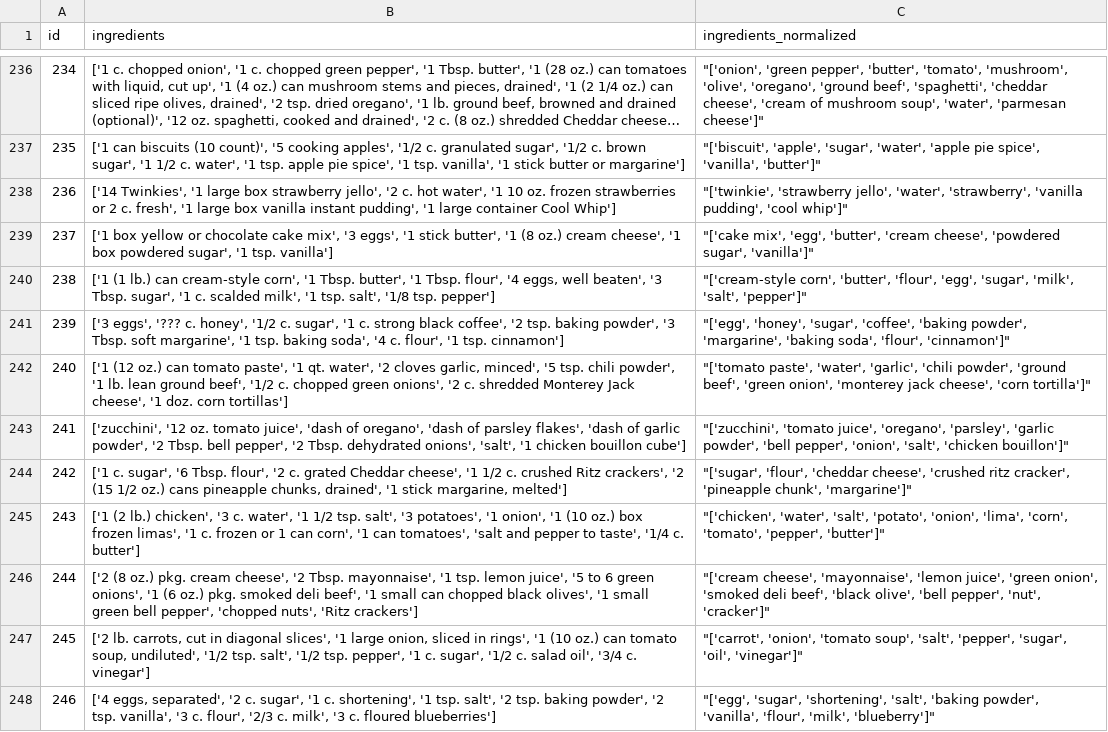
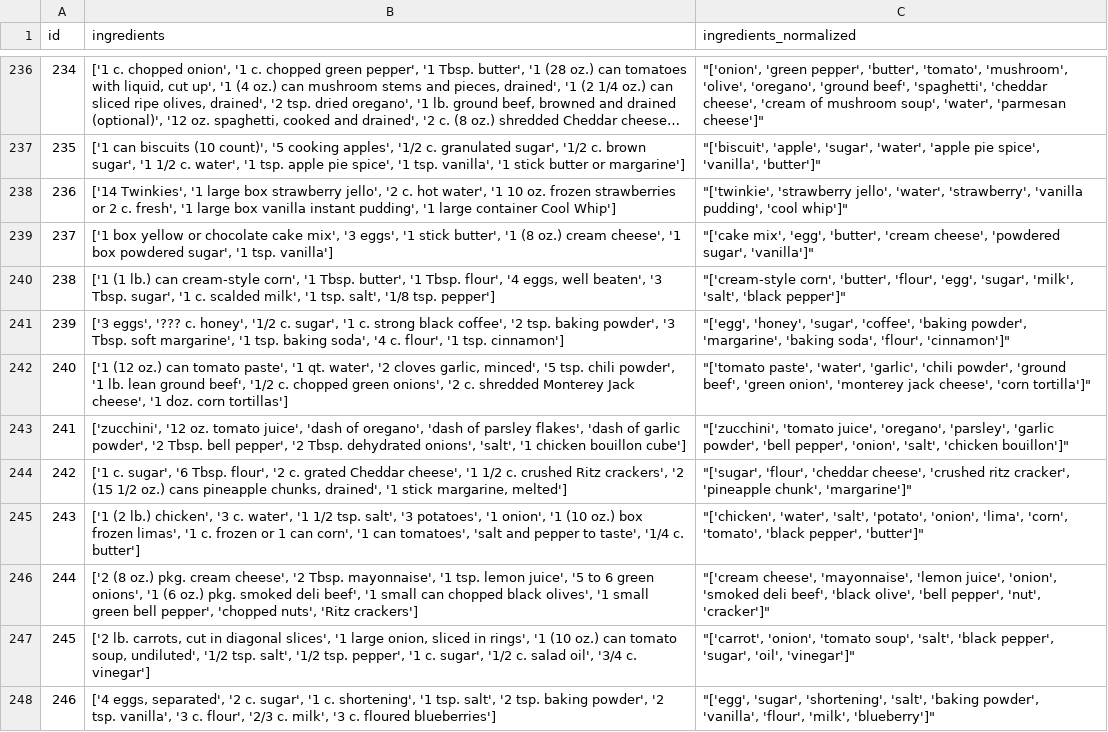
Before and after one commit to DirtyChay/food-knowledge-graph, a CSV file: sample/FoodKG_ingredients_normalized.csv, drawn as a sheet; only a part is shown, gaps mark what is left out; long unchanged cells end in …; the diff covers the shown part only.

```diff
--- a/sample/FoodKG_ingredients_normalized.csv
+++ b/sample/FoodKG_ingredients_normalized.csv
@@ -239,3 +239,3 @@ id,ingredients,ingredients_normalized
 237,"['1 box yellow or chocolate cake mix', '3 eggs', '1 stick butter', '1 (8 oz.) cream cheese', '1 box powdered sugar', '1 tsp. vanilla']","""['cake mix', 'egg', 'butter', 'cream cheese', 'powdered sugar', 'vanilla']"""
-238,"['1 (1 lb.) can cream-style corn', '1 Tbsp. butter', '1 Tbsp. flour', '4 eggs, well beaten', '3 Tbsp. sugar', '1 c. scalded milk', '1 tsp. salt', '1/8 tsp. pepper']","""['cream-style corn', 'butter', 'flour', 'egg', 'sugar', 'milk', 'salt', 'pepper']"""
+238,"['1 (1 lb.) can cream-style corn', '1 Tbsp. butter', '1 Tbsp. flour', '4 eggs, well beaten', '3 Tbsp. sugar', '1 c. scalded milk', '1 tsp. salt', '1/8 tsp. pepper']","""['cream-style corn', 'butter', 'flour', 'egg', 'sugar', 'milk', 'salt', 'black pepper']"""
 239,"['3 eggs', '??? c. honey', '1/2 c. sugar', '1 c. strong black coffee', '2 tsp. baking powder', '3 Tbsp. soft margarine', '1 tsp. baking soda', '4 c. flour', '1 tsp. cinnamon']","""['egg', 'honey', 'sugar', 'coffee', 'baking powder', 'margarine', 'baking soda', 'flour', 'cinnamon']"""
@@ -244,5 +244,5 @@ id,ingredients,ingredients_normalized
 242,"['1 c. sugar', '6 Tbsp. flour', '2 c. grated Cheddar cheese', '1 1/2 c. crushed Ritz crackers', '2 (15 1/2 oz.) cans pineapple chunks, drained', '1 stick margarine, melted']","""['sugar', 'flour', 'cheddar cheese', 'crushed ritz cracker', 'pineapple chunk', 'margarine']"""
-243,"['1 (2 lb.) chicken', '3 c. water', '1 1/2 tsp. salt', '3 potatoes', '1 onion', '1 (10 oz.) box frozen limas', '1 c. frozen or 1 can corn', '1 can tomatoes', 'salt and pepper to taste', '1/4 c. butter']","""['chicken', 'water', 'salt', 'potato', 'onion', 'lima', 'corn', 'tomato', 'pepper', 'butter']"""
-244,"['2 (8 oz.) pkg. cream cheese', '2 Tbsp. mayonnaise', '1 tsp. lemon juice', '5 to 6 green onions', '1 (6 oz.) pkg. smoked deli beef', '1 small can chopped black olives', '1 small green bell pepper', 'chopped nuts', 'Ritz crackers']","""['cream cheese', 'mayonnaise', 'lemon juice', 'green onion', 'smoked deli beef', 'black olive', 'bell pepper', 'nut', 'cracker']"""
-245,"['2 lb. carrots, cut in diagonal slices', '1 large onion, sliced in rings', '1 (10 oz.) can tomato soup, undiluted', '1/2 tsp. salt', '1/2 tsp. pepper', '1 c. sugar', '1/2 c. salad oil', '3/4 c. vinegar']","""['carrot', 'onion', 'tomato soup', 'salt', 'pepper', 'sugar', 'oil', 'vinegar']"""
+243,"['1 (2 lb.) chicken', '3 c. water', '1 1/2 tsp. salt', '3 potatoes', '1 onion', '1 (10 oz.) box frozen limas', '1 c. frozen or 1 can corn', '1 can tomatoes', 'salt and pepper to taste', '1/4 c. butter']","""['chicken', 'water', 'salt', 'potato', 'onion', 'lima', 'corn', 'tomato', 'black pepper', 'butter']"""
+244,"['2 (8 oz.) pkg. cream cheese', '2 Tbsp. mayonnaise', '1 tsp. lemon juice', '5 to 6 green onions', '1 (6 oz.) pkg. smoked deli beef', '1 small can chopped black olives', '1 small green bell pepper', 'chopped nuts', 'Ritz crackers']","""['cream cheese', 'mayonnaise', 'lemon juice', 'onion', 'smoked deli beef', 'black olive', 'bell pepper', 'nut', 'cracker']"""
+245,"['2 lb. carrots, cut in diagonal slices', '1 large onion, sliced in rings', '1 (10 oz.) can tomato soup, undiluted', '1/2 tsp. salt', '1/2 tsp. pepper', '1 c. sugar', '1/2 c. salad oil', '3/4 c. vinegar']","""['carrot', 'onion', 'tomato soup', 'salt', 'black pepper', 'sugar', 'oil', 'vinegar']"""
 246,"['4 eggs, separated', '2 c. sugar', '1 c. shortening', '1 tsp. salt', '2 tsp. baking powder', '2 tsp. vanilla', '3 c. flour', '2/3 c. milk', '3 c. floured blueberries']","""['egg', 'sugar', 'shortening', 'salt', 'baking powder', 'vanilla', 'flour', 'milk', 'blueberry']"""
```
Also changed, not shown: 75 edited cells elsewhere in this file, 2 other files.
